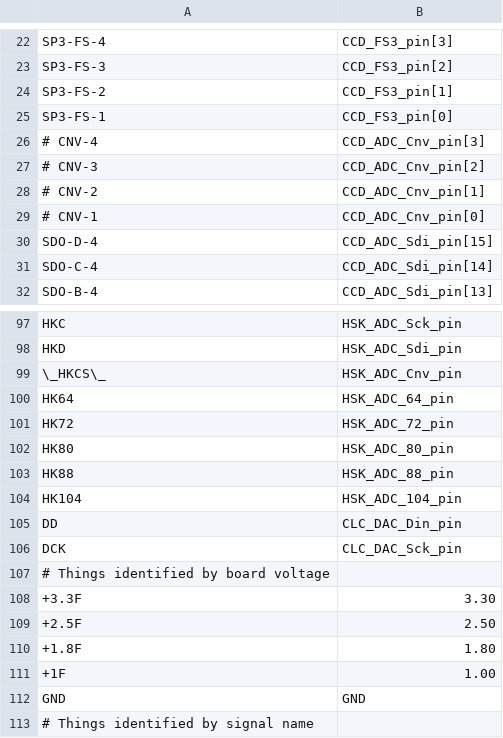
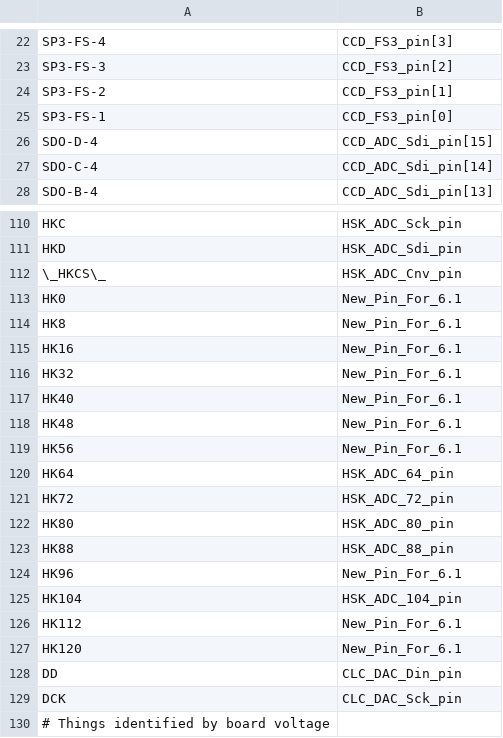
Before and after one commit to TESScience/FPE, a TSV file: AE/Schematic/Artix-signal-map.tsv, drawn as a sheet; only a part is shown, gaps mark what is left out; the shorter side is filled out with more unchanged rows; the diff covers the shown part only.

```diff
--- a/AE/Schematic/Artix-signal-map.tsv
+++ b/AE/Schematic/Artix-signal-map.tsv
@@ -25,6 +25,2 @@ SP3-FS-2	CCD_FS3_pin[1]
 SP3-FS-1	CCD_FS3_pin[0]
-# CNV-4	CCD_ADC_Cnv_pin[3]
-# CNV-3	CCD_ADC_Cnv_pin[2]
-# CNV-2	CCD_ADC_Cnv_pin[1]
-# CNV-1	CCD_ADC_Cnv_pin[0]
 SDO-D-4	CCD_ADC_Sdi_pin[15]
@@ -99,2 +112,9 @@ HKD	HSK_ADC_Sdi_pin
 \_HKCS\_	HSK_ADC_Cnv_pin
+HK0	New_Pin_For_6.1
+HK8	New_Pin_For_6.1
+HK16	New_Pin_For_6.1
+HK32	New_Pin_For_6.1
+HK40	New_Pin_For_6.1
+HK48	New_Pin_For_6.1
+HK56	New_Pin_For_6.1
 HK64	HSK_ADC_64_pin
@@ -103,3 +123,6 @@ HK80	HSK_ADC_80_pin
 HK88	HSK_ADC_88_pin
+HK96	New_Pin_For_6.1
 HK104	HSK_ADC_104_pin
+HK112	New_Pin_For_6.1
+HK120	New_Pin_For_6.1
 DD	CLC_DAC_Din_pin
```
Also changed, not shown: 21 added rows, 4 removed rows and 3 edited cells elsewhere in this file.
